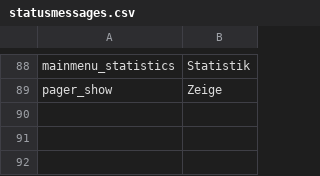
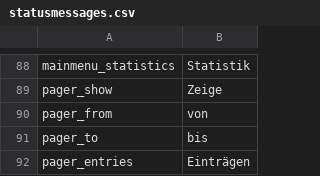
Before and after one commit to ARessmann/SE2, a CSV file: application/languages/de/statusmessages.csv, drawn as a sheet; only a part is shown, gaps mark what is left out; the diff names each change by its address in the sheet, - before the commit and + after, or states it on an @@ line.

Commit message:
change multilingual from pager

```diff
--- a/application/languages/de/statusmessages.csv
+++ b/application/languages/de/statusmessages.csv
+row 90: pager_from | von
+row 91: pager_to | bis
+row 92: pager_entries | Einträgen
```
Also changed, not shown: application/languages/en/statusmessages.csv, 5 other files.
